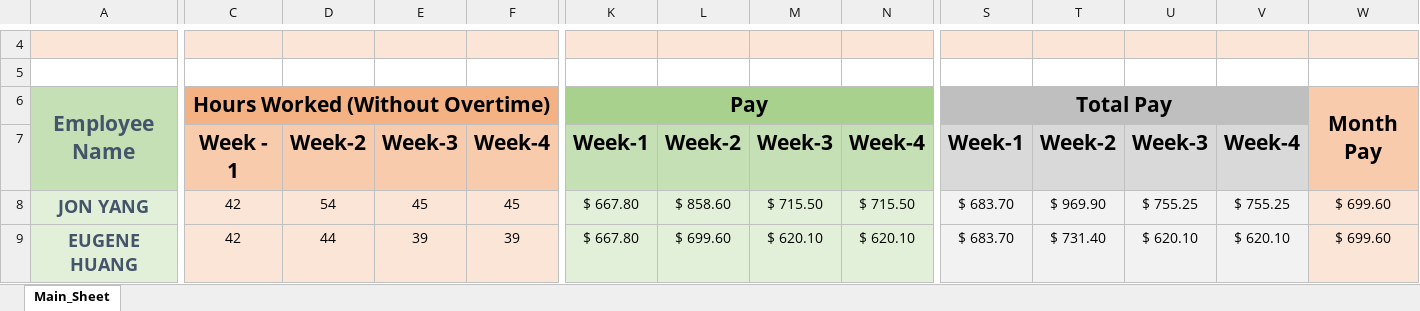
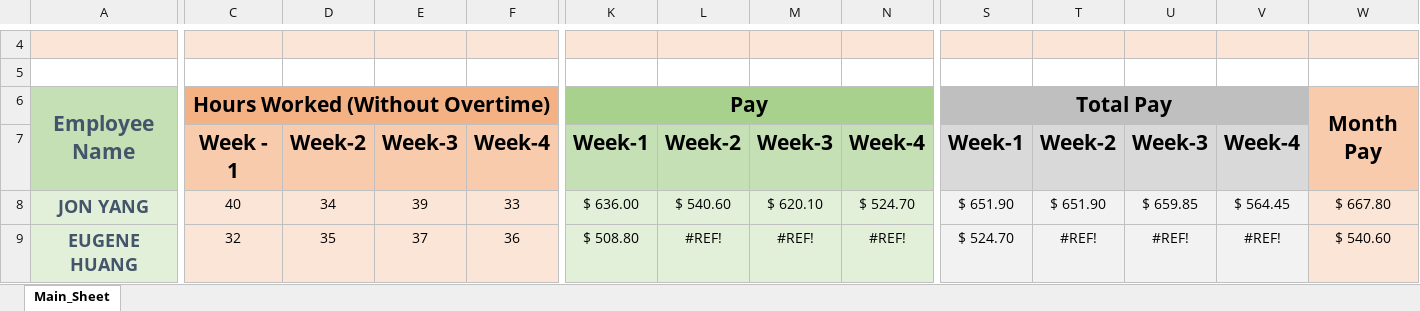
Before and after one commit to Harry-0402/Project_01, an Excel workbook: payroll.xlsx, sheet Main_Sheet, drawn as a sheet; only a part is shown, gaps mark what is left out; values as stored, in another font and other column widths than the file's, no borders; the diff covers the shown part only; the diff names each change by its address in the sheet, - before the commit and + after, or states it on an @@ line.

Commit message:
Add files via upload

```diff
--- a/payroll.xlsx (sheet Main_Sheet)
+++ b/payroll.xlsx (sheet Main_Sheet)
-C8: 42
+C8: 40
-D8: 54
+D8: 34
-E8: 45
+E8: 39
-F8: 45
+F8: 33
-K8: $ 667.80
+K8: $ 636.00
-L8: $ 858.60
+L8: $ 540.60
-M8: $ 715.50
+M8: $ 620.10
-N8: $ 715.50
+N8: $ 524.70
-S8: $ 683.70
+S8: $ 651.90
-T8: $ 969.90
+T8: $ 651.90
-U8: $ 755.25
+U8: $ 659.85
-V8: $ 755.25
+V8: $ 564.45
-W8: $ 699.60
+W8: $ 667.80
-C9: 42
+C9: 32
-D9: 44
+D9: 35
-E9: 39
+E9: 37
-F9: 39
+F9: 36
-K9: $ 667.80
+K9: $ 508.80
-L9: $ 699.60
+L9: #REF!
-M9: $ 620.10
+M9: #REF!
-N9: $ 620.10
+N9: #REF!
-S9: $ 683.70
+S9: $ 524.70
-T9: $ 731.40
+T9: #REF!
-U9: $ 620.10
+U9: #REF!
-V9: $ 620.10
+V9: #REF!
-W9: $ 699.60
+W9: $ 540.60
```
Also changed, not shown: 429 edited cells elsewhere in this sheet, formulas that keep their value.
